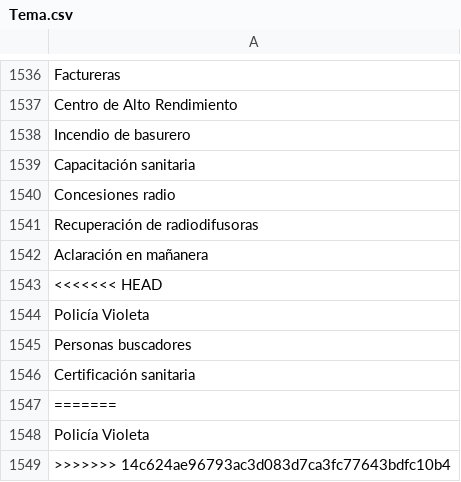
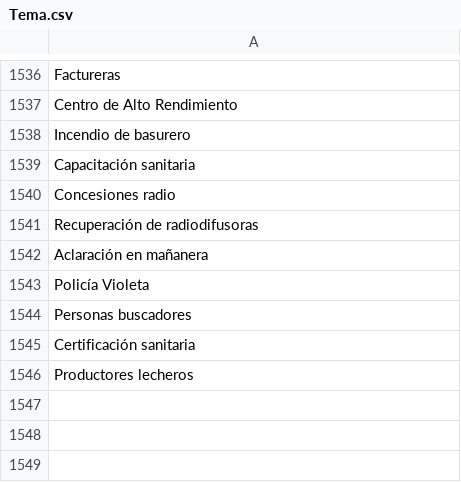
Before and after one commit to thelonious9/captura-portadas, a CSV file: Tema.csv, drawn as a sheet; only a part is shown, gaps mark what is left out.

Commit message:
Productores

```diff
--- a/Tema.csv
+++ b/Tema.csv
@@ -1542,3 +1542,2 @@ Recuperación de radiodifusoras
 Aclaración en mañanera
-<<<<<<< HEAD
 Policía Violeta
@@ -1546,4 +1545,2 @@ Personas buscadores
 Certificación sanitaria
-=======
-Policía Violeta
->>>>>>> 14c624ae96793ac3d083d7ca3fc77643bdfc10b4
+Productores lecheros
```
